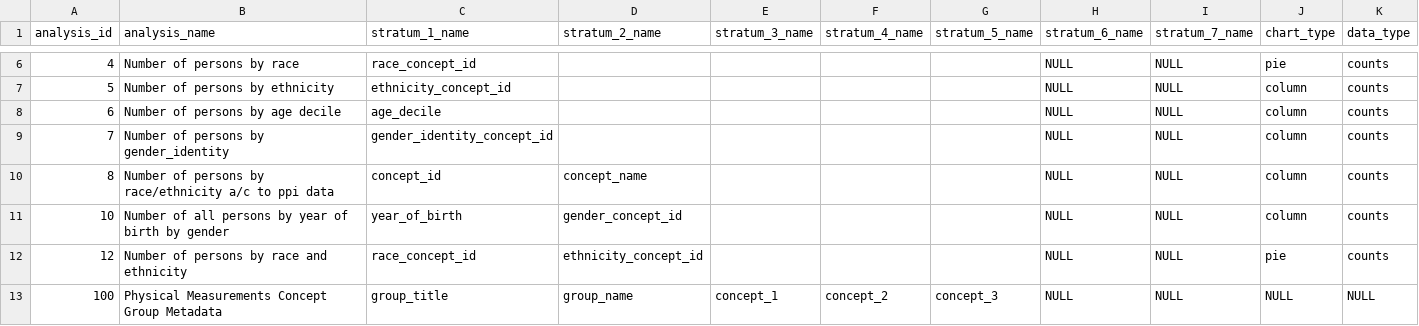
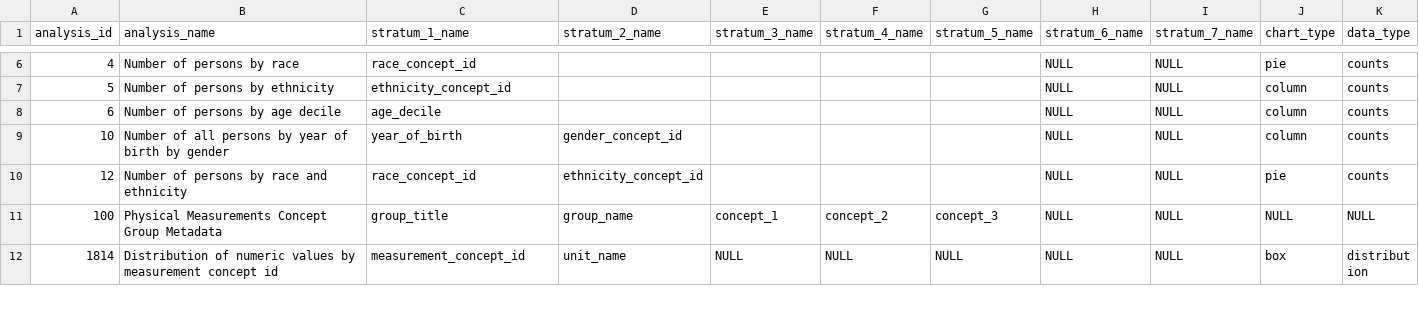
Before and after one commit to all-of-us/data-browser, a CSV file: public-api/db-cdr/generate-cdr/csv/achilles_analysis.csv, drawn as a sheet; only a part is shown, gaps mark what is left out; the shorter side is filled out with more unchanged rows; the diff names each change by its address in the sheet, - before the commit and + after, or states it on an @@ line.

```diff
--- a/public-api/db-cdr/generate-cdr/csv/achilles_analysis.csv
+++ b/public-api/db-cdr/generate-cdr/csv/achilles_analysis.csv
-row 9: 7 | Number of persons by gender_identity | gender_identity_concept_id |  |  |  |  | NULL | NULL | column | counts
-row 10: 8 | Number of persons by race/ethnicity a/c to ppi data | concept_id | concept_name |  |  |  | NULL | NULL | column | counts
```
Also changed, not shown: 1 other file.
